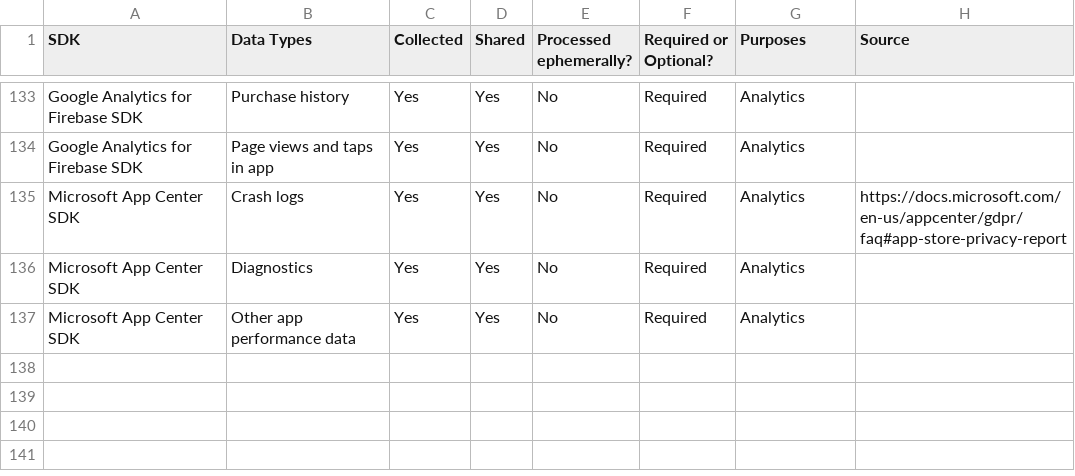
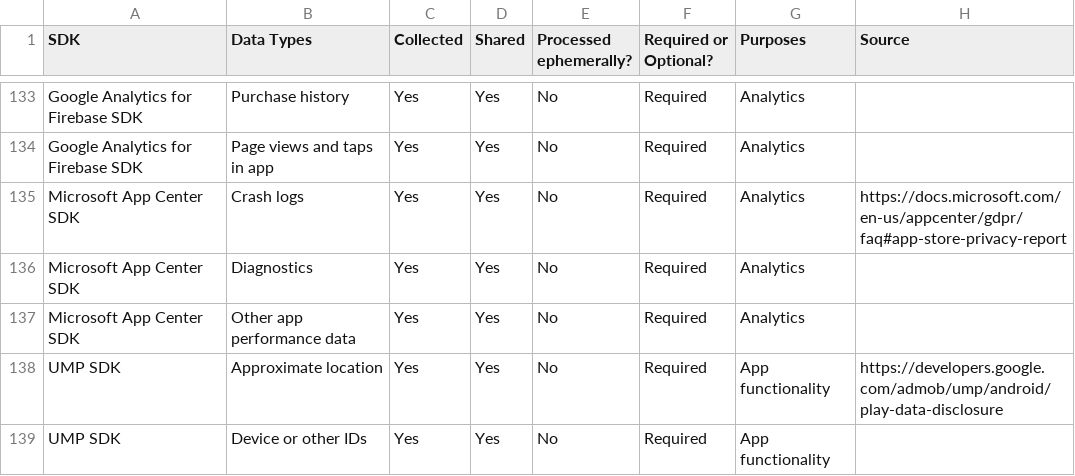
Before and after one commit to Privado-Inc/SDK-Privacy-Report, a CSV file: Android App - SDK Privacy Report.csv, drawn as a sheet; only a part is shown, gaps mark what is left out; the diff names each change by its address in the sheet, - before the commit and + after, or states it on an @@ line.

Commit message:
Update Android App - SDK Privacy Report.csv

```diff
--- a/Android App - SDK Privacy Report.csv
+++ b/Android App - SDK Privacy Report.csv
+row 138: UMP SDK | Approximate location | Yes | Yes | No | Required | App functionality | https://developers.google.com/admob/ump/android/play-data-disclosure
+row 139: UMP SDK | Device or other IDs | Yes | Yes | No | Required | App functionality
```
